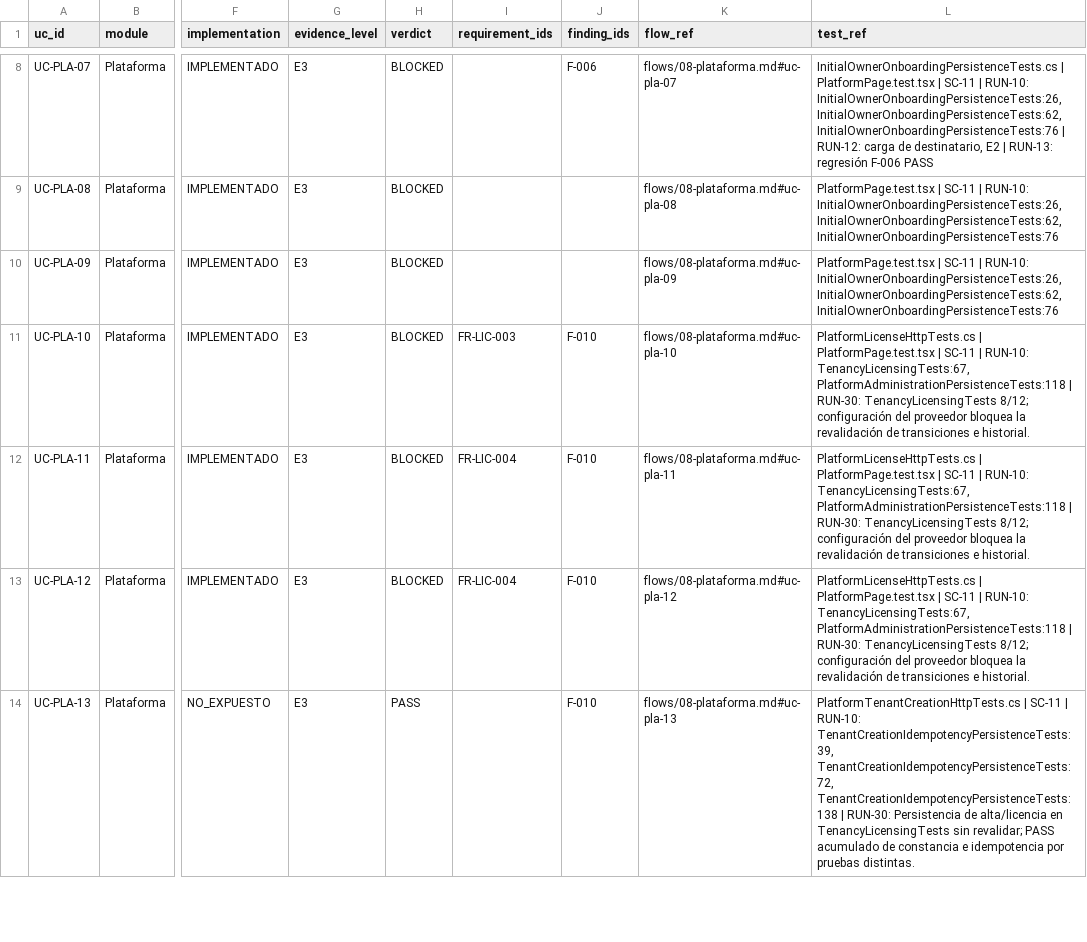
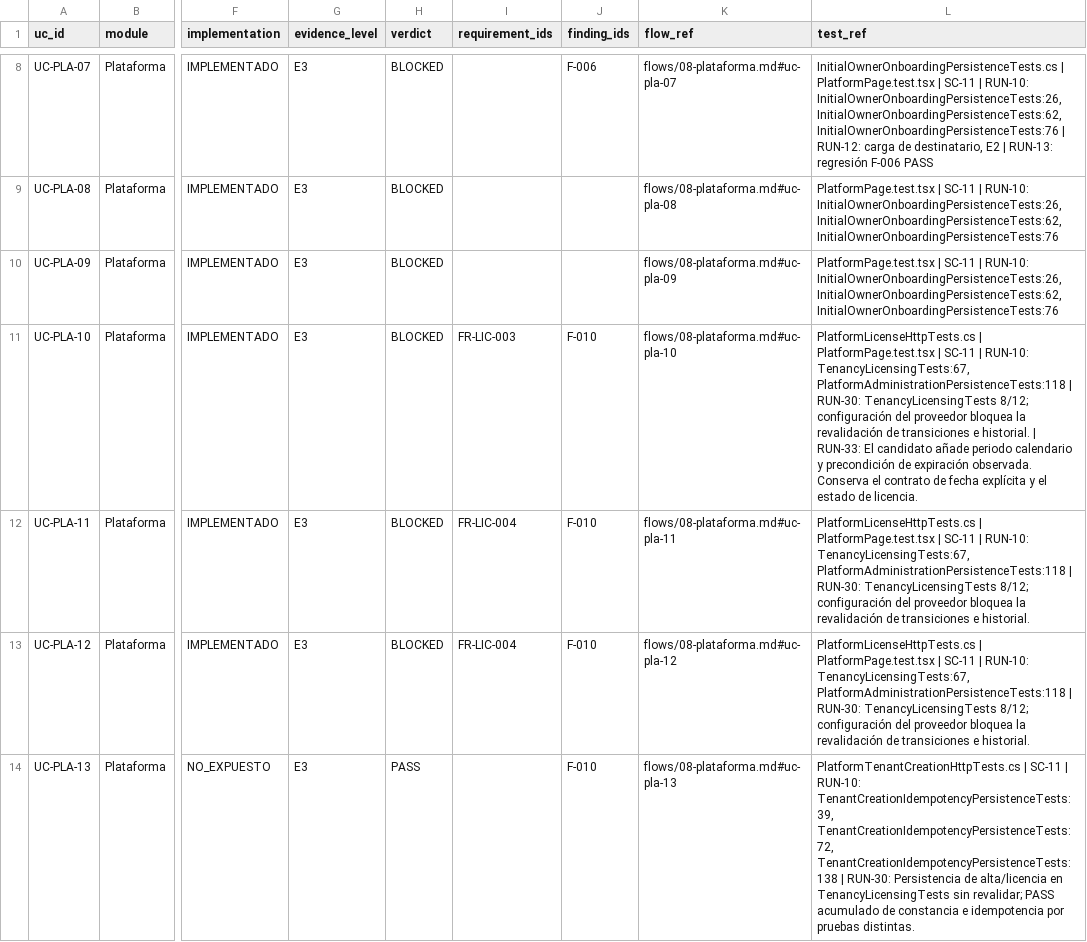
Before and after one commit to saintdeyb321/MediPOS, a CSV file: docs/audit/rfa/MATRIX.csv, drawn as a sheet; only a part is shown, gaps mark what is left out; the diff covers the shown part only; the diff names each change by its address in the sheet, - before the commit and + after, or states it on an @@ line.

```diff
--- a/docs/audit/rfa/MATRIX.csv
+++ b/docs/audit/rfa/MATRIX.csv
-L11 (test_ref): …e historial.
+L11 (test_ref): …e historial. | RUN-33: El candidato añade periodo calendario y precondición de expiración observada. Conserva el contrato de fecha explícita y el estado de licencia.
```
Also changed, not shown: 3 edited cells elsewhere in this file, 33 other files.
